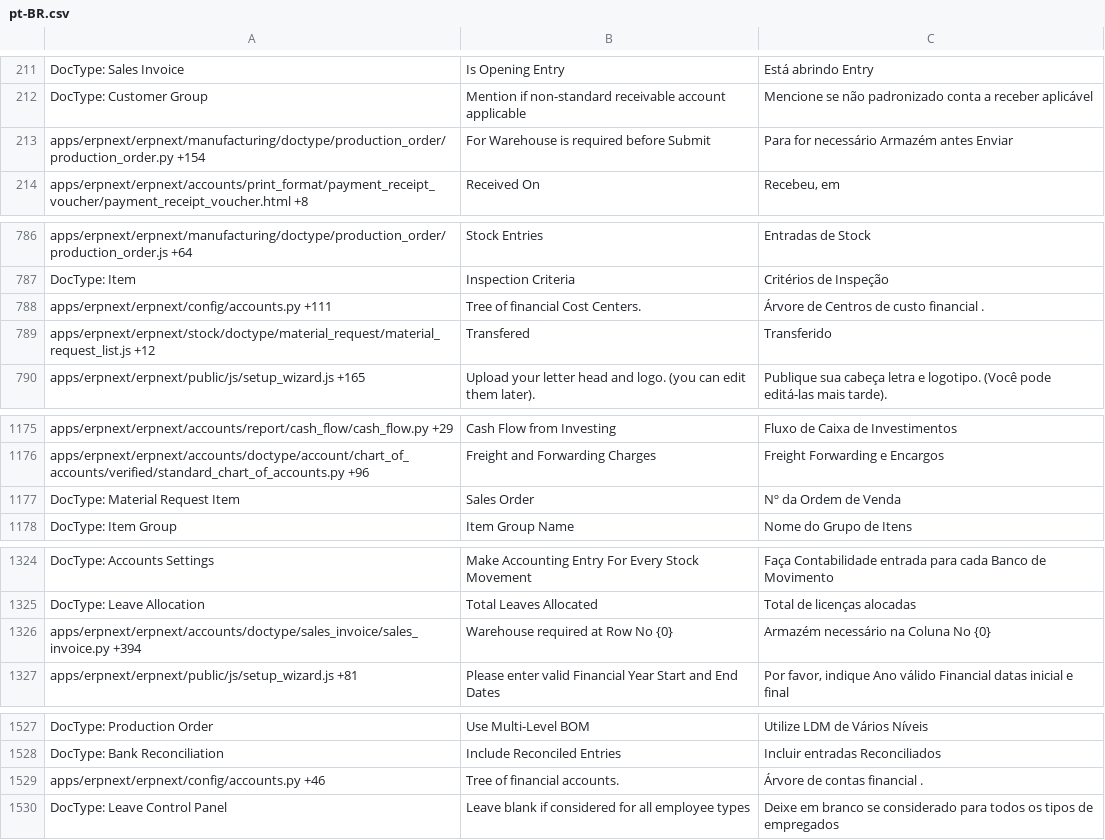
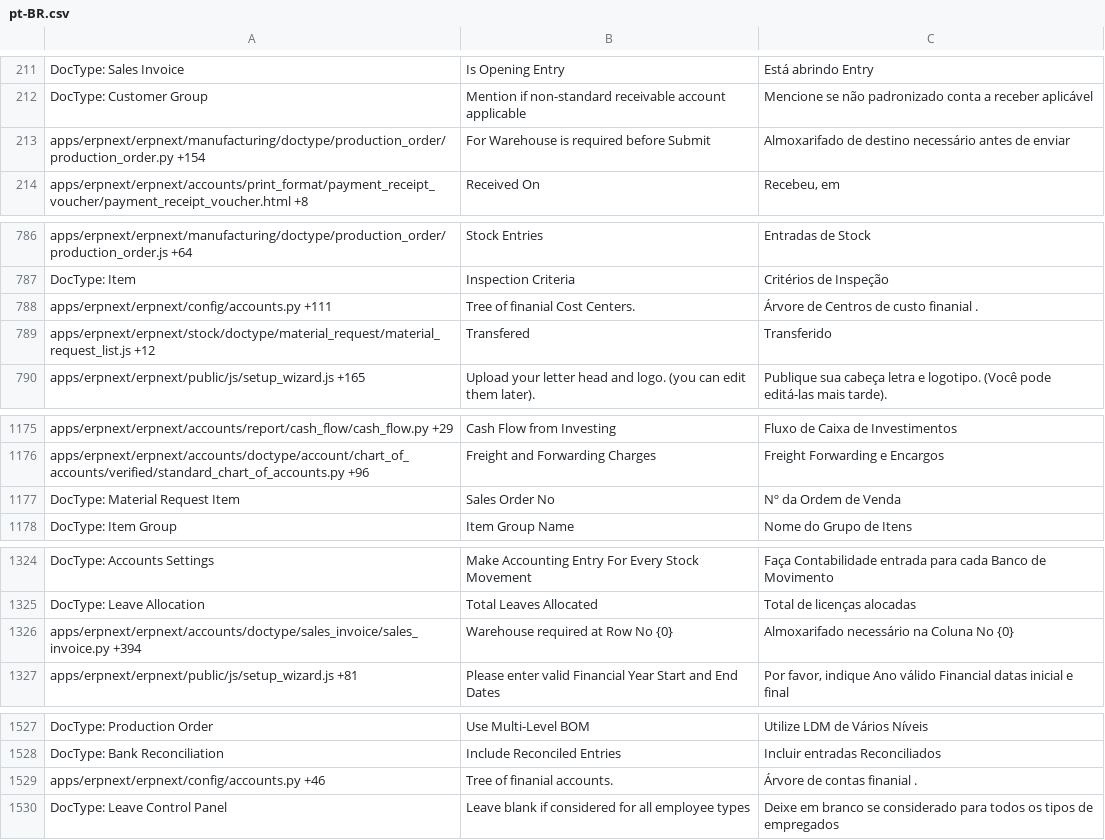
Before and after one commit to Dinext-pro/dinext_erp, a CSV file: erpnext/translations/pt-BR.csv, drawn as a sheet; only a part is shown, gaps mark what is left out; the diff covers the shown part only.

```diff
--- a/erpnext/translations/pt-BR.csv
+++ b/erpnext/translations/pt-BR.csv
@@ -215,3 +215,3 @@ DocType: Sales Invoice,Is Opening Entry,Está abrindo Entry
 DocType: Customer Group,Mention if non-standard receivable account applicable,Mencione se não padronizado conta a receber aplicável
-apps/erpnext/erpnext/manufacturing/doctype/production_order/production_order.py +154,For Warehouse is required before Submit,Para for necessário Armazém antes Enviar
+apps/erpnext/erpnext/manufacturing/doctype/production_order/production_order.py +154,For Warehouse is required before Submit,Almoxarifado de destino necessário antes de enviar
 apps/erpnext/erpnext/accounts/print_format/payment_receipt_voucher/payment_receipt_voucher.html +8,Received On,"Recebeu, em"
@@ -833,3 +833,3 @@ apps/erpnext/erpnext/manufacturing/doctype/production_order/production_order.js
 DocType: Item,Inspection Criteria,Critérios de Inspeção
-apps/erpnext/erpnext/config/accounts.py +111,Tree of financial Cost Centers.,Árvore de Centros de custo financial .
+apps/erpnext/erpnext/config/accounts.py +111,Tree of finanial Cost Centers.,Árvore de Centros de custo finanial .
 apps/erpnext/erpnext/stock/doctype/material_request/material_request_list.js +12,Transfered,Transferido
@@ -1225,3 +1225,3 @@ apps/erpnext/erpnext/accounts/report/cash_flow/cash_flow.py +29,Cash Flow from I
 apps/erpnext/erpnext/accounts/doctype/account/chart_of_accounts/verified/standard_chart_of_accounts.py +96,Freight and Forwarding Charges,Freight Forwarding e Encargos
-DocType: Material Request Item,Sales Order,Nº da Ordem de Venda
+DocType: Material Request Item,Sales Order No,Nº da Ordem de Venda
 DocType: Item Group,Item Group Name,Nome do Grupo de Itens
@@ -1375,3 +1375,3 @@ DocType: Accounts Settings,Make Accounting Entry For Every Stock Movement,Faça
 DocType: Leave Allocation,Total Leaves Allocated,Total de licenças alocadas
-apps/erpnext/erpnext/accounts/doctype/sales_invoice/sales_invoice.py +394,Warehouse required at Row No {0},Armazém necessário na Coluna No {0}
+apps/erpnext/erpnext/accounts/doctype/sales_invoice/sales_invoice.py +394,Warehouse required at Row No {0},Almoxarifado necessário na Coluna No {0}
 apps/erpnext/erpnext/public/js/setup_wizard.js +81,Please enter valid Financial Year Start and End Dates,"Por favor, indique Ano válido Financial datas inicial e final"
@@ -1580,3 +1580,3 @@ DocType: Production Order,Use Multi-Level BOM,Utilize LDM de Vários Níveis
 DocType: Bank Reconciliation,Include Reconciled Entries,Incluir entradas Reconciliados
-apps/erpnext/erpnext/config/accounts.py +46,Tree of financial accounts.,Árvore de contas financial .
+apps/erpnext/erpnext/config/accounts.py +46,Tree of finanial accounts.,Árvore de contas finanial .
 DocType: Leave Control Panel,Leave blank if considered for all employee types,Deixe em branco se considerado para todos os tipos de empregados
```
Also changed, not shown: 7 edited cells elsewhere in this file, erpnext/translations/fr.csv, erpnext/translations/ko.csv, 51 other files.
